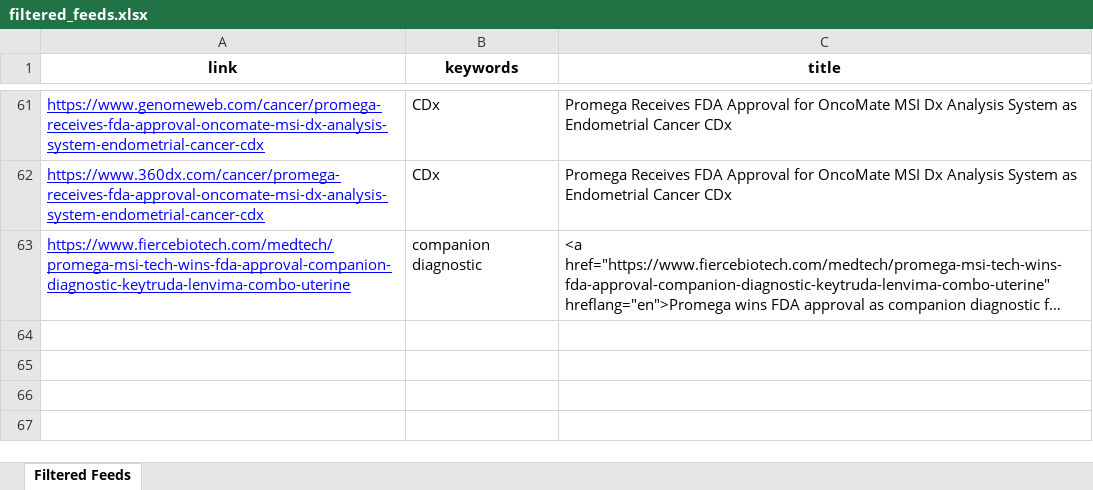
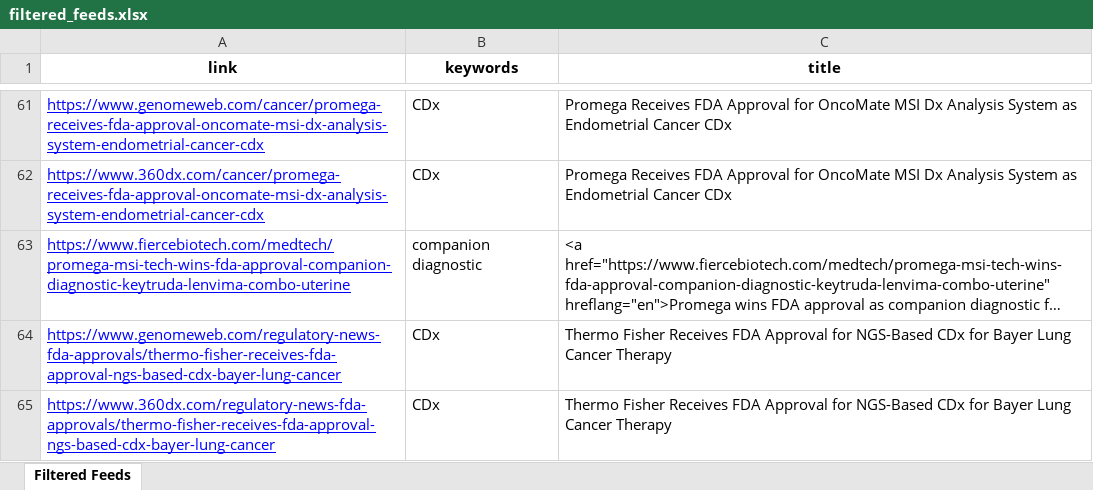
Before and after one commit to MaddyMaddy101/fda_feeds, an Excel workbook: filtered_feeds.xlsx, sheet Filtered Feeds, drawn as a sheet; only a part is shown, gaps mark what is left out; long unchanged cells end in …; values as stored, in another font and other column widths than the file's, no borders; the diff names each change by its address in the sheet, - before the commit and + after, or states it on an @@ line.

```diff
--- a/filtered_feeds.xlsx (sheet Filtered Feeds)
+++ b/filtered_feeds.xlsx (sheet Filtered Feeds)
+row 64: https://www.genomeweb.com/regulatory-news-fda-approvals/thermo-fisher-receives-fda-approval-ngs-based-cdx-bayer-lung-cancer | CDx | Thermo Fisher Receives FDA Approval for NGS-Based CDx for Bayer Lung Cancer Therapy
+row 65: https://www.360dx.com/regulatory-news-fda-approvals/thermo-fisher-receives-fda-approval-ngs-based-cdx-bayer-lung-cancer | CDx | Thermo Fisher Receives FDA Approval for NGS-Based CDx for Bayer Lung Cancer Therapy
```
Also changed, not shown: 1 other file.
